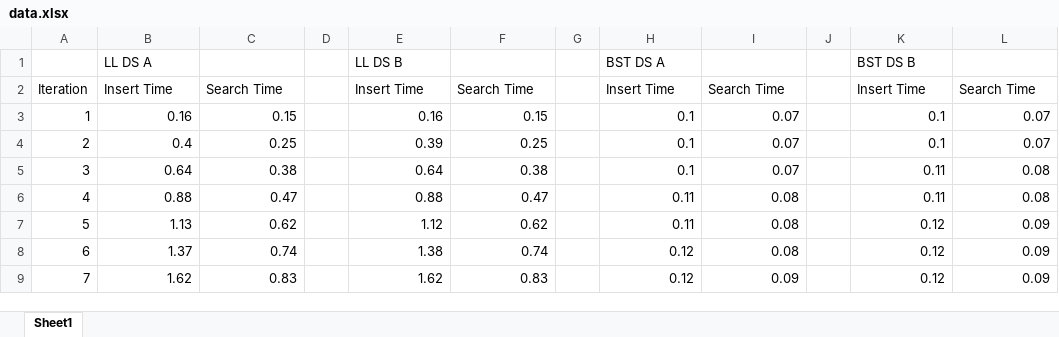
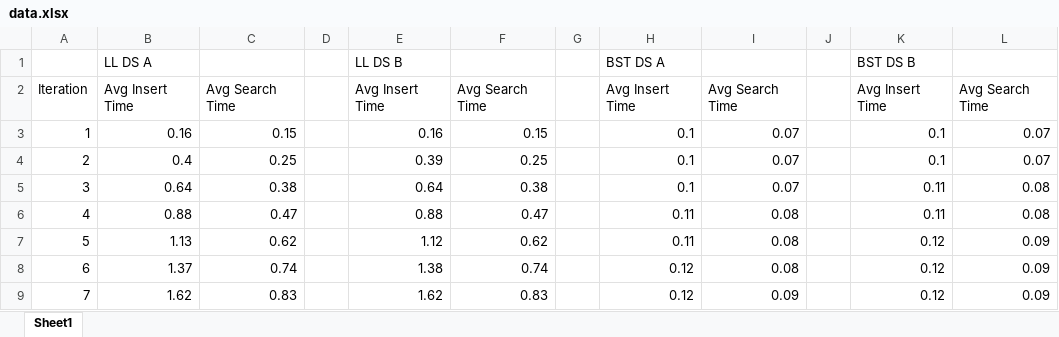
Before and after one commit to matt-king1/data-structures, an Excel workbook: Final Project/data.xlsx, sheet Sheet1, drawn as a sheet; only a part is shown; values as stored, in another font and other column widths than the file's, no borders; charts and pictures not drawn; the diff names each change by its address in the sheet, - before the commit and + after, or states it on an @@ line.

```diff
--- a/Final Project/data.xlsx (sheet Sheet1)
+++ b/Final Project/data.xlsx (sheet Sheet1)
-B2: Insert Time
+B2: Avg Insert Time
-C2: Search Time
+C2: Avg Search Time
-E2: Insert Time
+E2: Avg Insert Time
-F2: Search Time
+F2: Avg Search Time
-H2: Insert Time
+H2: Avg Insert Time
-I2: Search Time
+I2: Avg Search Time
-K2: Insert Time
+K2: Avg Insert Time
-L2: Search Time
+L2: Avg Search Time
```
Also changed, not shown: charts or pictures, 6 other files.
